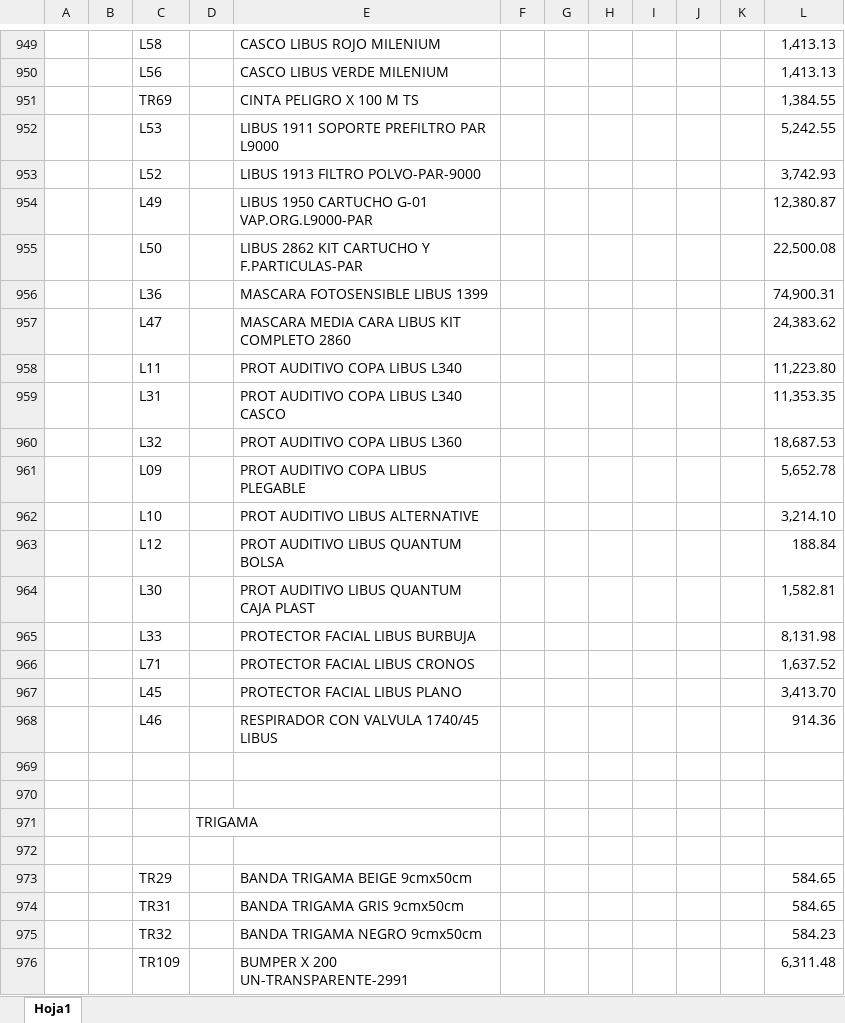
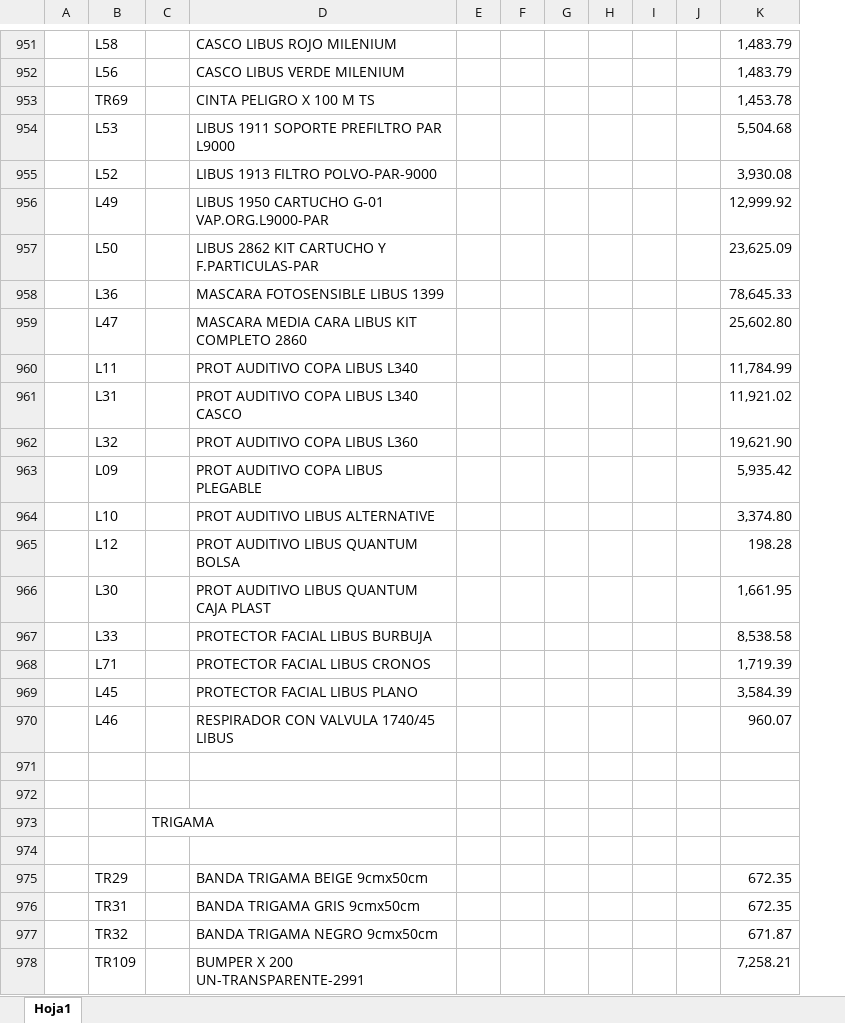
Before and after one commit to jerojimenez17/sanitarios-backend, an Excel workbook: excel-files/nexo.xlsx, sheet Hoja1, drawn as a sheet; only a part is shown, gaps mark what is left out; values as stored, in another font and other column widths than the file's, no cell formats; charts and pictures not drawn; removed rows and columns are numbered as before the commit, all else as after; the diff covers the shown part only; the diff names each change by its address in the sheet, - before the commit and + after, or states it on an @@ line.

```diff
--- a/excel-files/nexo.xlsx (sheet Hoja1)
+++ b/excel-files/nexo.xlsx (sheet Hoja1)
-column B, empty
+column E, empty
-column K, empty
-K951:K952: 1,413.13
+K951:K952: 1,483.79
-K953: 1,384.55
+K953: 1,453.78
-K954: 5,242.55
+K954: 5,504.68
-K955: 3,742.93
+K955: 3,930.08
-K956: 12,380.87
+K956: 12,999.92
-K957: 22,500.08
+K957: 23,625.09
-K958: 74,900.31
+K958: 78,645.33
-K959: 24,383.62
+K959: 25,602.80
-K960: 11,223.80
+K960: 11,784.99
-K961: 11,353.35
+K961: 11,921.02
-K962: 18,687.53
+K962: 19,621.90
-K963: 5,652.78
+K963: 5,935.42
-K964: 3,214.10
+K964: 3,374.80
-K965: 188.84
+K965: 198.28
-K966: 1,582.81
+K966: 1,661.95
-K967: 8,131.98
+K967: 8,538.58
-K968: 1,637.52
+K968: 1,719.39
-K969: 3,413.70
+K969: 3,584.39
-K970: 914.36
+K970: 960.07
-K975:K976: 584.65
+K975:K976: 672.35
-K977: 584.23
+K977: 671.87
-K978: 6,311.48
+K978: 7,258.21
```
Also changed, not shown: 4 added rows, 3 removed rows, 248 edited cells and merged cells elsewhere in this sheet, cell formats, charts or pictures, excel-files/fg.xlsx, 2 other files.
